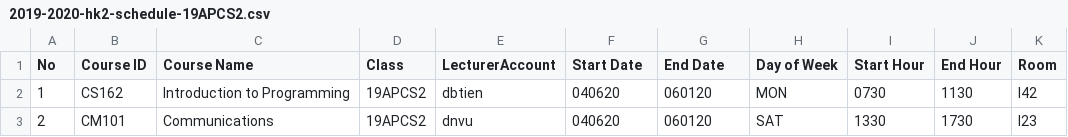
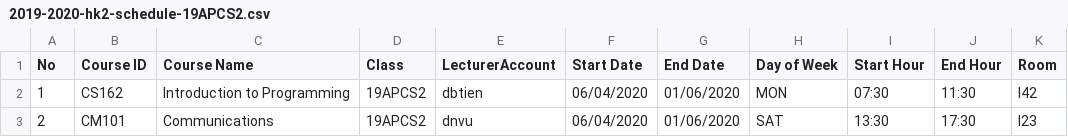
Before and after one commit to Quanggg/CS162-19APCS1-Group12, a CSV file: StudentManagementSystem/import/2019-2020-hk2-schedule-19APCS2.csv, drawn as a sheet.

```diff
--- a/StudentManagementSystem/import/2019-2020-hk2-schedule-19APCS2.csv
+++ b/StudentManagementSystem/import/2019-2020-hk2-schedule-19APCS2.csv
@@ -1,3 +1,3 @@
 No,Course ID,Course Name,Class,LecturerAccount,Start Date,End Date,Day of Week,Start Hour,End Hour,Room
-1,CS162,Introduction to Programming,19APCS2,dbtien,040620,060120,MON,0730,1130,I42
-2,CM101,Communications,19APCS2,dnvu,040620,060120,SAT,1330,1730,I23
+1,CS162,Introduction to Programming,19APCS2,dbtien,06/04/2020,01/06/2020,MON,07:30,11:30,I42
+2,CM101,Communications,19APCS2,dnvu,06/04/2020,01/06/2020,SAT,13:30,17:30,I23
```
Also changed, not shown: StudentManagementSystem/import/19APCS1-Student.csv, StudentManagementSystem/import/2019-2020-hk2-schedule-19APCS1.csv, 31 other files.
